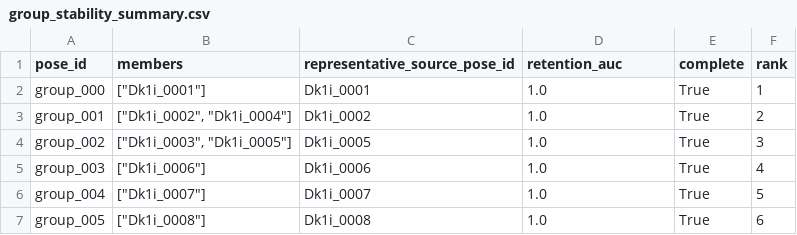
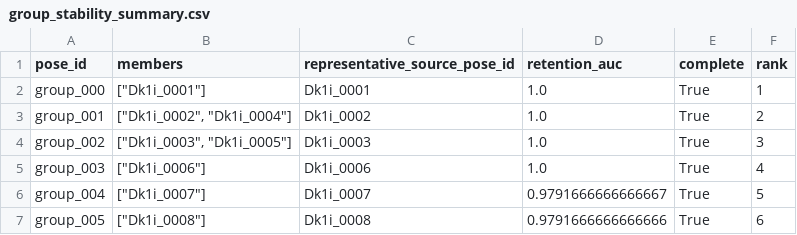
Before and after one commit to match-BiBaZu/BiBaZu_StableComponentenRoadmaps, a CSV file: Dk1i/source/group_stability_summary.csv, drawn as a sheet.

```diff
--- a/Dk1i/source/group_stability_summary.csv
+++ b/Dk1i/source/group_stability_summary.csv
@@ -3,5 +3,5 @@ group_000,"[""Dk1i_0001""]",Dk1i_0001,1.0,True,1
 group_001,"[""Dk1i_0002"", ""Dk1i_0004""]",Dk1i_0002,1.0,True,2
-group_002,"[""Dk1i_0003"", ""Dk1i_0005""]",Dk1i_0005,1.0,True,3
+group_002,"[""Dk1i_0003"", ""Dk1i_0005""]",Dk1i_0003,1.0,True,3
 group_003,"[""Dk1i_0006""]",Dk1i_0006,1.0,True,4
-group_004,"[""Dk1i_0007""]",Dk1i_0007,1.0,True,5
-group_005,"[""Dk1i_0008""]",Dk1i_0008,1.0,True,6
+group_004,"[""Dk1i_0007""]",Dk1i_0007,0.9791666666666667,True,5
+group_005,"[""Dk1i_0008""]",Dk1i_0008,0.9791666666666666,True,6
```
Also changed, not shown: Dk1i/membership.csv, Dk1i/source/group_stability.csv, 42 other files.
